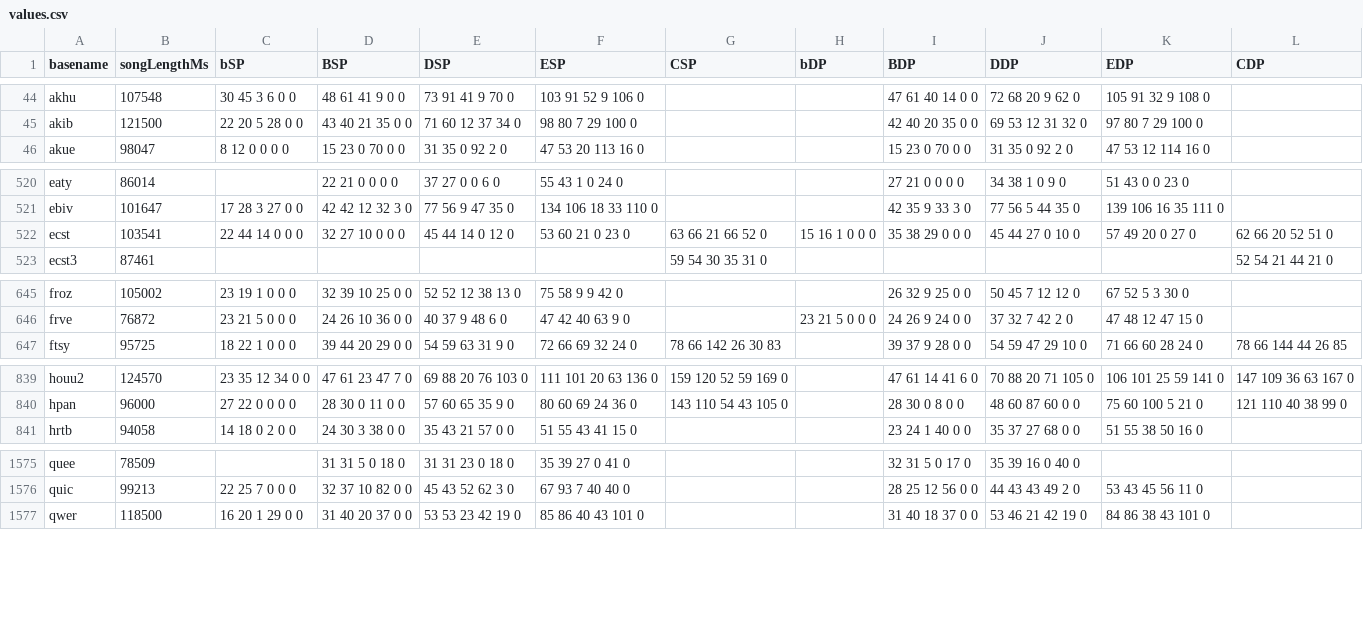
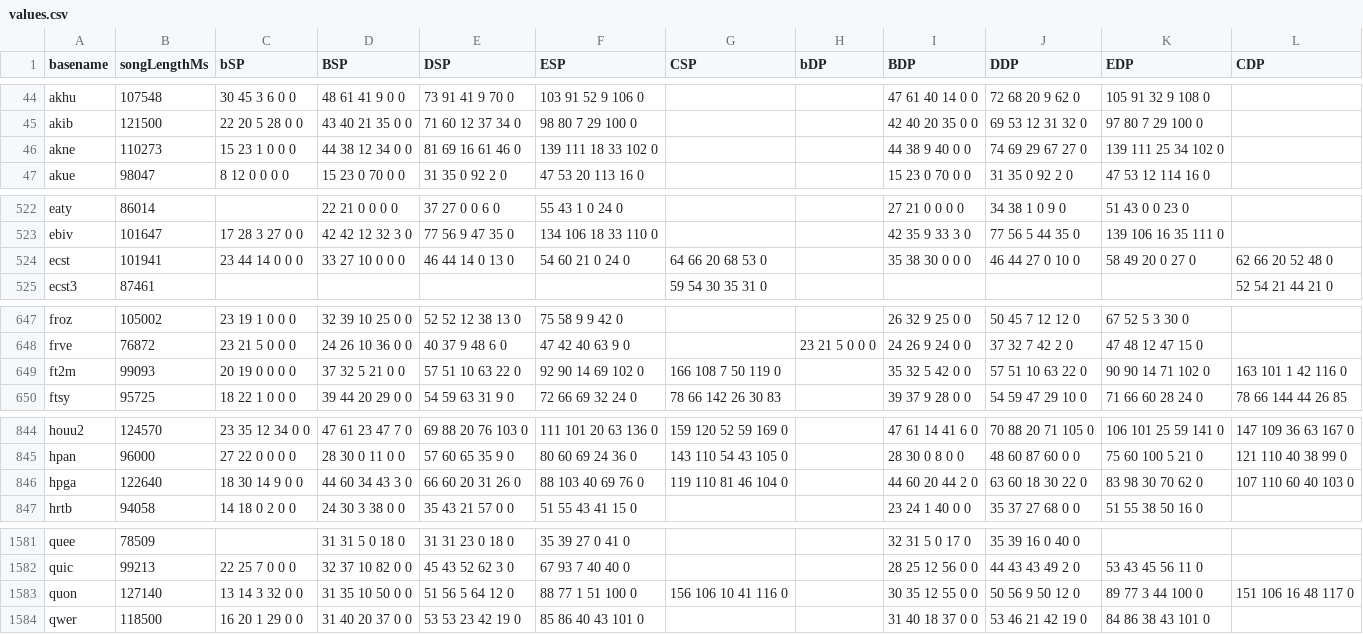
Before and after one commit to aznguymp4/DDR-jackets, a CSV file: calcGrooveRadar/values.csv, drawn as a sheet; only a part is shown, gaps mark what is left out; the diff covers the shown part only.

```diff
--- a/calcGrooveRadar/values.csv
+++ b/calcGrooveRadar/values.csv
@@ -45,2 +45,3 @@ akhu,107548,30 45 3 6 0 0,48 61 41 9 0 0,73 91 41 9 70 0,103 91 52 9 106 0,,,47
 akib,121500,22 20 5 28 0 0,43 40 21 35 0 0,71 60 12 37 34 0,98 80 7 29 100 0,,,42 40 20 35 0 0,69 53 12 31 32 0,97 80 7 29 100 0,
+akne,110273,15 23 1 0 0 0,44 38 12 34 0 0,81 69 16 61 46 0,139 111 18 33 102 0,,,44 38 9 40 0 0,74 69 29 67 27 0,139 111 25 34 102 0,
 akue,98047,8 12 0 0 0 0,15 23 0 70 0 0,31 35 0 92 2 0,47 53 20 113 16 0,,,15 23 0 70 0 0,31 35 0 92 2 0,47 53 12 114 16 0,
@@ -521,3 +523,3 @@ eaty,86014,,22 21 0 0 0 0,37 27 0 0 6 0,55 43 1 0 24 0,,,27 21 0 0 0 0,34 38 1 0
 ebiv,101647,17 28 3 27 0 0,42 42 12 32 3 0,77 56 9 47 35 0,134 106 18 33 110 0,,,42 35 9 33 3 0,77 56 5 44 35 0,139 106 16 35 111 0,
-ecst,103541,22 44 14 0 0 0,32 27 10 0 0 0,45 44 14 0 12 0,53 60 21 0 23 0,63 66 21 66 52 0,15 16 1 0 0 0,35 38 29 0 0 0,45 44 27 0 10 0,57 49 20 0 27 0,62 66 20 52 51 0
+ecst,101941,23 44 14 0 0 0,33 27 10 0 0 0,46 44 14 0 13 0,54 60 21 0 24 0,64 66 20 68 53 0,,35 38 30 0 0 0,46 44 27 0 10 0,58 49 20 0 27 0,62 66 20 52 48 0
 ecst3,87461,,,,,59 54 30 35 31 0,,,,,52 54 21 44 21 0
@@ -646,2 +648,3 @@ froz,105002,23 19 1 0 0 0,32 39 10 25 0 0,52 52 12 38 13 0,75 58 9 9 42 0,,,26 3
 frve,76872,23 21 5 0 0 0,24 26 10 36 0 0,40 37 9 48 6 0,47 42 40 63 9 0,,23 21 5 0 0 0,24 26 9 24 0 0,37 32 7 42 2 0,47 48 12 47 15 0,
+ft2m,99093,20 19 0 0 0 0,37 32 5 21 0 0,57 51 10 63 22 0,92 90 14 69 102 0,166 108 7 50 119 0,,35 32 5 42 0 0,57 51 10 63 22 0,90 90 14 71 102 0,163 101 1 42 116 0
 ftsy,95725,18 22 1 0 0 0,39 44 20 29 0 0,54 59 63 31 9 0,72 66 69 32 24 0,78 66 142 26 30 83,,39 37 9 28 0 0,54 59 47 29 10 0,71 66 60 28 24 0,78 66 144 44 26 85
@@ -840,2 +845,3 @@ houu2,124570,23 35 12 34 0 0,47 61 23 47 7 0,69 88 20 76 103 0,111 101 20 63 136
 hpan,96000,27 22 0 0 0 0,28 30 0 11 0 0,57 60 65 35 9 0,80 60 69 24 36 0,143 110 54 43 105 0,,28 30 0 8 0 0,48 60 87 60 0 0,75 60 100 5 21 0,121 110 40 38 99 0
+hpga,122640,18 30 14 9 0 0,44 60 34 43 3 0,66 60 20 31 26 0,88 103 40 69 76 0,119 110 81 46 104 0,,44 60 20 44 2 0,63 60 18 30 22 0,83 98 30 70 62 0,107 110 60 40 103 0
 hrtb,94058,14 18 0 2 0 0,24 30 3 38 0 0,35 43 21 57 0 0,51 55 43 41 15 0,,,23 24 1 40 0 0,35 37 27 68 0 0,51 55 38 50 16 0,
@@ -1576,2 +1582,3 @@ quee,78509,,31 31 5 0 18 0,31 31 23 0 18 0,35 39 27 0 41 0,,,32 31 5 0 17 0,35 3
 quic,99213,22 25 7 0 0 0,32 37 10 82 0 0,45 43 52 62 3 0,67 93 7 40 40 0,,,28 25 12 56 0 0,44 43 43 49 2 0,53 43 45 56 11 0,
+quon,127140,13 14 3 32 0 0,31 35 10 50 0 0,51 56 5 64 12 0,88 77 1 51 100 0,156 106 10 41 116 0,,30 35 12 55 0 0,50 56 9 50 12 0,89 77 3 44 100 0,151 106 16 48 117 0
 qwer,118500,16 20 1 29 0 0,31 40 20 37 0 0,53 53 23 42 19 0,85 86 40 43 101 0,,,31 40 18 37 0 0,53 46 21 42 19 0,84 86 38 43 101 0,
```
Also changed, not shown: 7 added rows and 43 edited cells elsewhere in this file, 25 other files.
